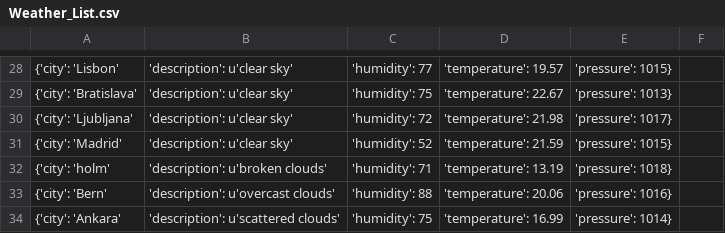
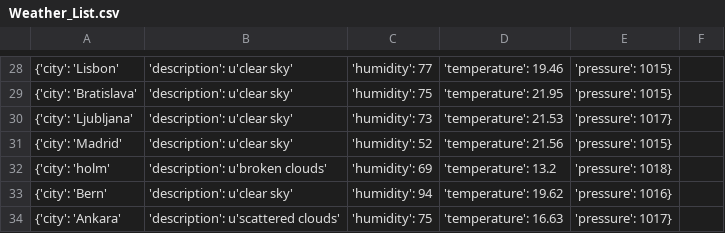
Before and after one commit to Alfie1996/Mega.github.io, a CSV file: Weather_List.csv, drawn as a sheet; only a part is shown, gaps mark what is left out; the diff covers the shown part only.

```diff
--- a/Weather_List.csv
+++ b/Weather_List.csv
@@ -28,7 +28,7 @@
-{'city': 'Lisbon', 'description': u'clear sky', 'humidity': 77, 'temperature': 19.57, 'pressure': 1015}
-{'city': 'Bratislava', 'description': u'clear sky', 'humidity': 75, 'temperature': 22.67, 'pressure': 1013}
-{'city': 'Ljubljana', 'description': u'clear sky', 'humidity': 72, 'temperature': 21.98, 'pressure': 1017}
-{'city': 'Madrid', 'description': u'clear sky', 'humidity': 52, 'temperature': 21.59, 'pressure': 1015}
-{'city': 'holm', 'description': u'broken clouds', 'humidity': 71, 'temperature': 13.19, 'pressure': 1018}
-{'city': 'Bern', 'description': u'overcast clouds', 'humidity': 88, 'temperature': 20.06, 'pressure': 1016}
-{'city': 'Ankara', 'description': u'scattered clouds', 'humidity': 75, 'temperature': 16.99, 'pressure': 1014}
+{'city': 'Lisbon', 'description': u'clear sky', 'humidity': 77, 'temperature': 19.46, 'pressure': 1015}
+{'city': 'Bratislava', 'description': u'clear sky', 'humidity': 75, 'temperature': 21.95, 'pressure': 1015}
+{'city': 'Ljubljana', 'description': u'clear sky', 'humidity': 73, 'temperature': 21.53, 'pressure': 1017}
+{'city': 'Madrid', 'description': u'clear sky', 'humidity': 52, 'temperature': 21.56, 'pressure': 1015}
+{'city': 'holm', 'description': u'broken clouds', 'humidity': 69, 'temperature': 13.2, 'pressure': 1018}
+{'city': 'Bern', 'description': u'clear sky', 'humidity': 94, 'temperature': 19.62, 'pressure': 1016}
+{'city': 'Ankara', 'description': u'scattered clouds', 'humidity': 75, 'temperature': 16.63, 'pressure': 1017}
```
Also changed, not shown: 32 edited cells elsewhere in this file.
